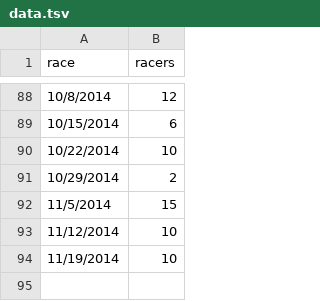
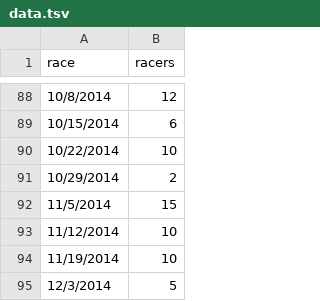
Before and after one commit to maxmetcalfe/Fog-City-Run, a TSV file: data/data.tsv, drawn as a sheet; only a part is shown, gaps mark what is left out; the diff names each change by its address in the sheet, - before the commit and + after, or states it on an @@ line.

Commit message:
Added racer count for 12/3/2014

```diff
--- a/data/data.tsv
+++ b/data/data.tsv
+row 95: 12/3/2014 | 5
```
